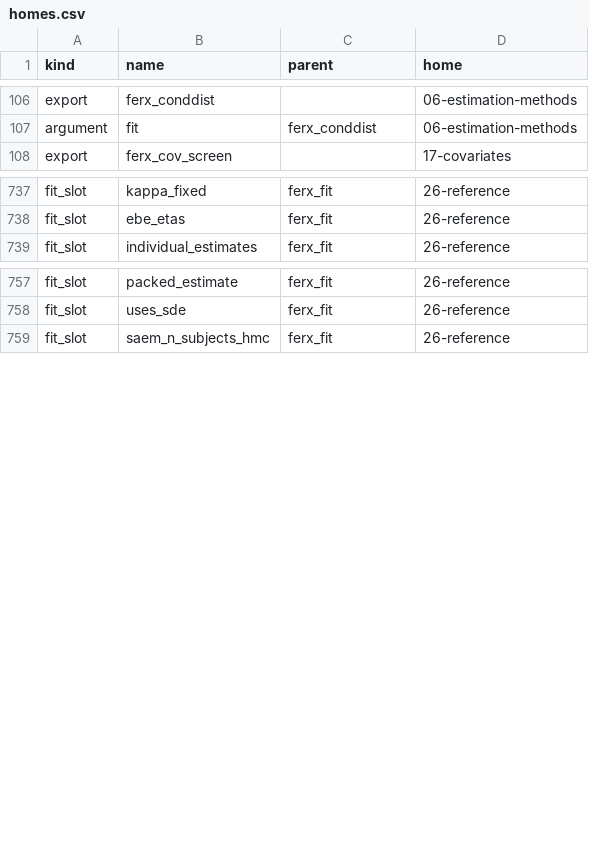
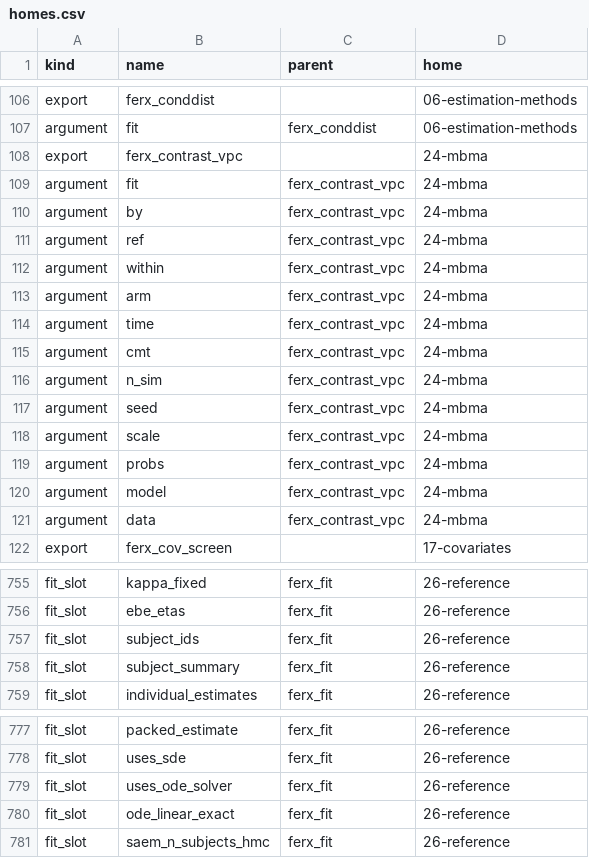
Before and after one commit to FeRx-NLME/ferx-book, a CSV file: tools/homes.csv, drawn as a sheet; only a part is shown, gaps mark what is left out; the diff covers the shown part only.

```diff
--- a/tools/homes.csv
+++ b/tools/homes.csv
@@ -107,2 +107,16 @@
 "argument","fit","ferx_conddist","06-estimation-methods"
+"export","ferx_contrast_vpc","","24-mbma"
+"argument","fit","ferx_contrast_vpc","24-mbma"
+"argument","by","ferx_contrast_vpc","24-mbma"
+"argument","ref","ferx_contrast_vpc","24-mbma"
+"argument","within","ferx_contrast_vpc","24-mbma"
+"argument","arm","ferx_contrast_vpc","24-mbma"
+"argument","time","ferx_contrast_vpc","24-mbma"
+"argument","cmt","ferx_contrast_vpc","24-mbma"
+"argument","n_sim","ferx_contrast_vpc","24-mbma"
+"argument","seed","ferx_contrast_vpc","24-mbma"
+"argument","scale","ferx_contrast_vpc","24-mbma"
+"argument","probs","ferx_contrast_vpc","24-mbma"
+"argument","model","ferx_contrast_vpc","24-mbma"
+"argument","data","ferx_contrast_vpc","24-mbma"
 "export","ferx_cov_screen","","17-covariates"
@@ -738,2 +756,4 @@
 "fit_slot","ebe_etas","ferx_fit","26-reference"
+"fit_slot","subject_ids","ferx_fit","26-reference"
+"fit_slot","subject_summary","ferx_fit","26-reference"
 "fit_slot","individual_estimates","ferx_fit","26-reference"
@@ -758,2 +778,4 @@
 "fit_slot","uses_sde","ferx_fit","26-reference"
+"fit_slot","uses_ode_solver","ferx_fit","26-reference"
+"fit_slot","ode_linear_exact","ferx_fit","26-reference"
 "fit_slot","saem_n_subjects_hmc","ferx_fit","26-reference"
```
Also changed, not shown: 4 added rows elsewhere in this file, tools/example-status.csv, tools/settings-docs.csv, 18 other files.
